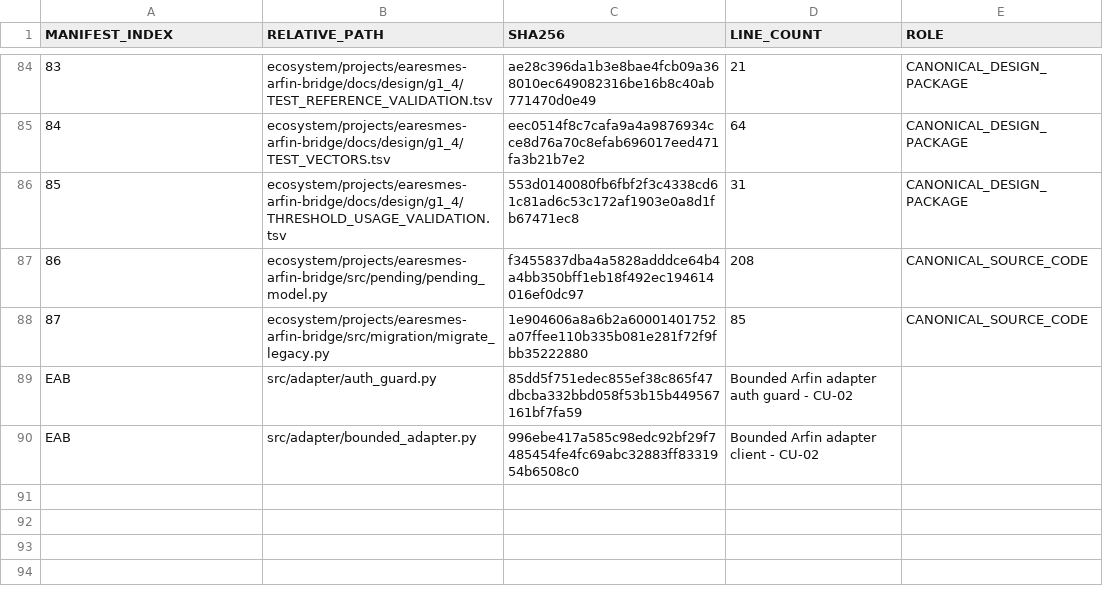
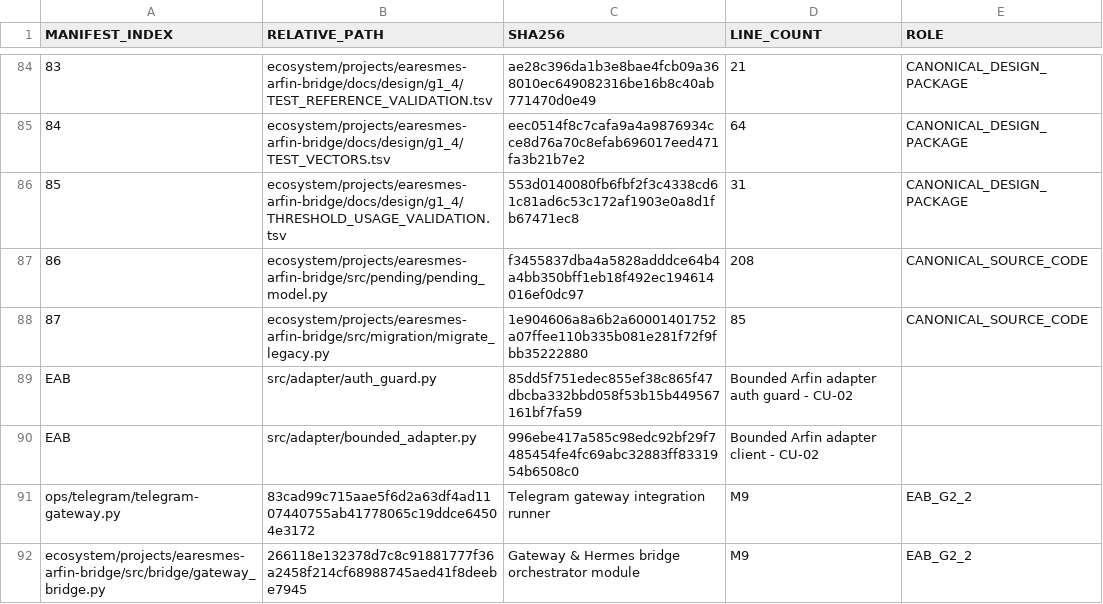
Before and after one commit to progamer6918/airo-second-brain, a TSV file: ecosystem/projects/earesmes-arfin-bridge/docs/BOOT_MANIFEST.tsv, drawn as a sheet; only a part is shown, gaps mark what is left out.

Commit message:
feat(eab): integrate Earesmes Telegram gateway bridge (M9 / EAB_G2_2 CU-03)

```diff
--- a/ecosystem/projects/earesmes-arfin-bridge/docs/BOOT_MANIFEST.tsv
+++ b/ecosystem/projects/earesmes-arfin-bridge/docs/BOOT_MANIFEST.tsv
@@ -90 +90,3 @@ EAB	src/adapter/auth_guard.py	85dd5f751edec855ef38c865f47dbcba332bbd058f53b15b44
 EAB	src/adapter/bounded_adapter.py	996ebe417a585c98edc92bf29f7485454fe4fc69abc32883ff8331954b6508c0	Bounded Arfin adapter client - CU-02
+ops/telegram/telegram-gateway.py	83cad99c715aae5f6d2a63df4ad1107440755ab41778065c19ddce64504e3172	Telegram gateway integration runner	M9	EAB_G2_2
+ecosystem/projects/earesmes-arfin-bridge/src/bridge/gateway_bridge.py	266118e132378d7c8c91881777f36a2458f214cf68988745aed41f8deebe7945	Gateway & Hermes bridge orchestrator module	M9	EAB_G2_2
```
Also changed, not shown: ecosystem/projects/earesmes-arfin-bridge/docs/MILESTONE_TRACKER.tsv, 4 other files.
